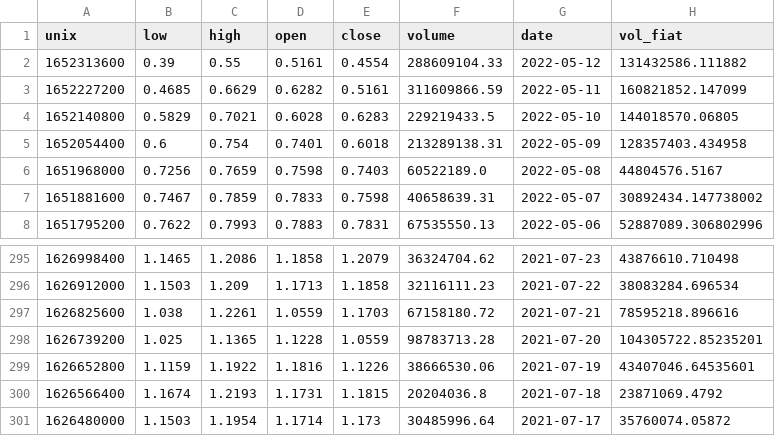
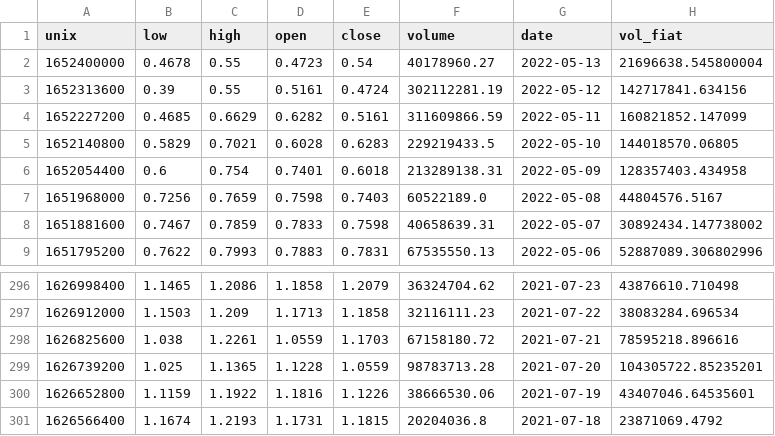
Before and after one commit to juliaelizabethharrison/ecocrypto_portfolio_analysis-1, a CSV file: sandbox/coinbase_dailydata_ADAUSD.csv, drawn as a sheet; only a part is shown, gaps mark what is left out.

```diff
--- a/sandbox/coinbase_dailydata_ADAUSD.csv
+++ b/sandbox/coinbase_dailydata_ADAUSD.csv
@@ -1,3 +1,4 @@
 unix,low,high,open,close,volume,date,vol_fiat
-1652313600,0.39,0.55,0.5161,0.4554,288609104.33,2022-05-12,131432586.111882
+1652400000,0.4678,0.55,0.4723,0.54,40178960.27,2022-05-13,21696638.545800004
+1652313600,0.39,0.55,0.5161,0.4724,302112281.19,2022-05-12,142717841.634156
 1652227200,0.4685,0.6629,0.6282,0.5161,311609866.59,2022-05-11,160821852.147099
@@ -300,2 +301 @@ unix,low,high,open,close,volume,date,vol_fiat
 1626566400,1.1674,1.2193,1.1731,1.1815,20204036.8,2021-07-18,23871069.4792
-1626480000,1.1503,1.1954,1.1714,1.173,30485996.64,2021-07-17,35760074.05872
```
Also changed, not shown: sandbox/coinbase_currencies.csv, 2 other files.
